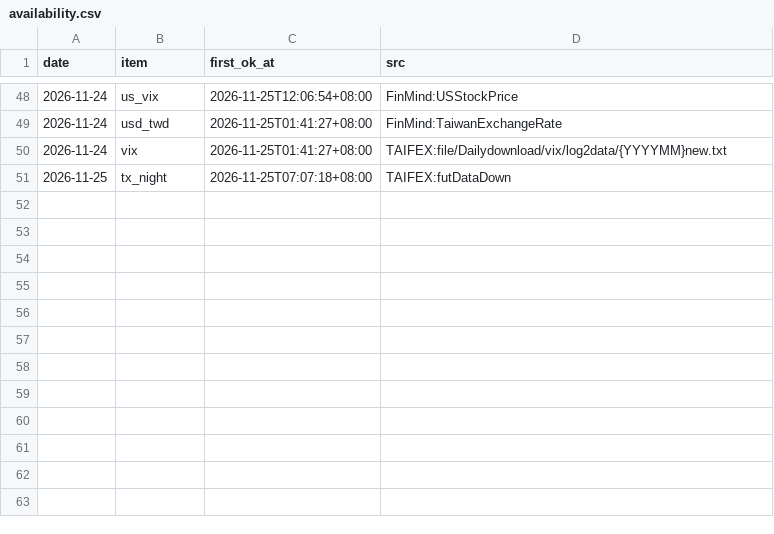
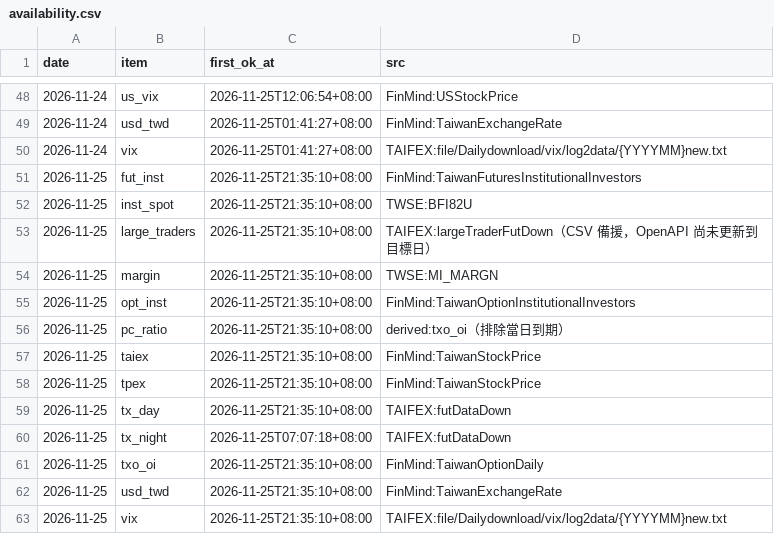
Before and after one commit to hankna/tw-data-pool, a CSV file: series/availability.csv, drawn as a sheet; only a part is shown, gaps mark what is left out; the diff names each change by its address in the sheet, - before the commit and + after, or states it on an @@ line.

```diff
--- a/series/availability.csv
+++ b/series/availability.csv
+row 51: 2026-11-25 | fut_inst | 2026-11-25T21:35:10+08:00 | FinMind:TaiwanFuturesInstitutionalInvestors
+row 52: 2026-11-25 | inst_spot | 2026-11-25T21:35:10+08:00 | TWSE:BFI82U
+row 53: 2026-11-25 | large_traders | 2026-11-25T21:35:10+08:00 | TAIFEX:largeTraderFutDown（CSV 備援，OpenAPI 尚未更新到目標日）
+row 54: 2026-11-25 | margin | 2026-11-25T21:35:10+08:00 | TWSE:MI_MARGN
+row 55: 2026-11-25 | opt_inst | 2026-11-25T21:35:10+08:00 | FinMind:TaiwanOptionInstitutionalInvestors
+row 56: 2026-11-25 | pc_ratio | 2026-11-25T21:35:10+08:00 | derived:txo_oi（排除當日到期）
+row 57: 2026-11-25 | taiex | 2026-11-25T21:35:10+08:00 | FinMind:TaiwanStockPrice
+row 58: 2026-11-25 | tpex | 2026-11-25T21:35:10+08:00 | FinMind:TaiwanStockPrice
+row 59: 2026-11-25 | tx_day | 2026-11-25T21:35:10+08:00 | TAIFEX:futDataDown
+row 61: 2026-11-25 | txo_oi | 2026-11-25T21:35:10+08:00 | FinMind:TaiwanOptionDaily
+row 62: 2026-11-25 | usd_twd | 2026-11-25T21:35:10+08:00 | FinMind:TaiwanExchangeRate
+row 63: 2026-11-25 | vix | 2026-11-25T21:35:10+08:00 | TAIFEX:file/Dailydownload/vix/log2data/{YYYYMM}new.txt
```
Also changed, not shown: logs/run_log.csv, series/taiex_daily.csv, 7 other files.
